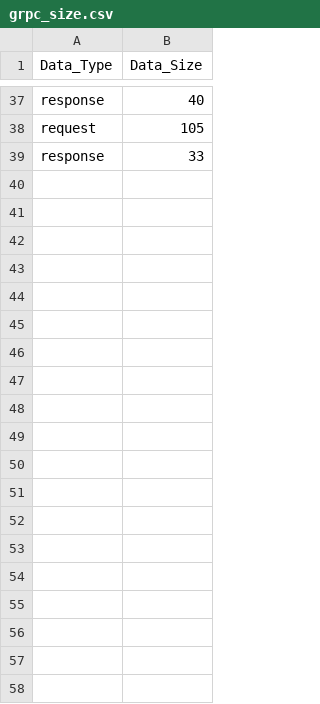
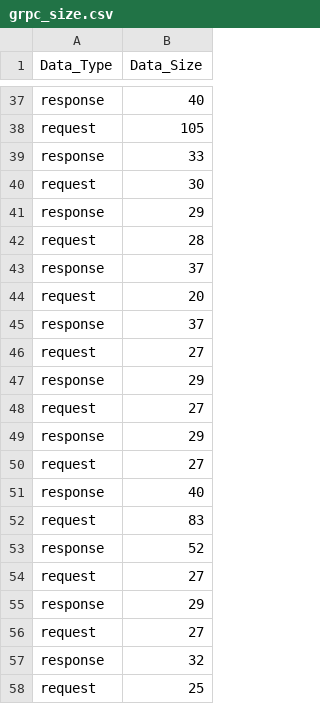
Before and after one commit to WarrenZhu050413/CS262_DistributedSystems, a CSV file: grpc_size.csv, drawn as a sheet; only a part is shown, gaps mark what is left out; the diff covers the shown part only.

```diff
--- a/grpc_size.csv
+++ b/grpc_size.csv
@@ -39 +39,20 @@ request,105
 response,33
+request,30
+response,29
+request,28
+response,37
+request,20
+response,37
+request,27
+response,29
+request,27
+response,29
+request,27
+response,40
+request,83
+response,52
+request,27
+response,29
+request,27
+response,32
+request,25
```
Also changed, not shown: 45 added rows elsewhere in this file, 9 other files.
